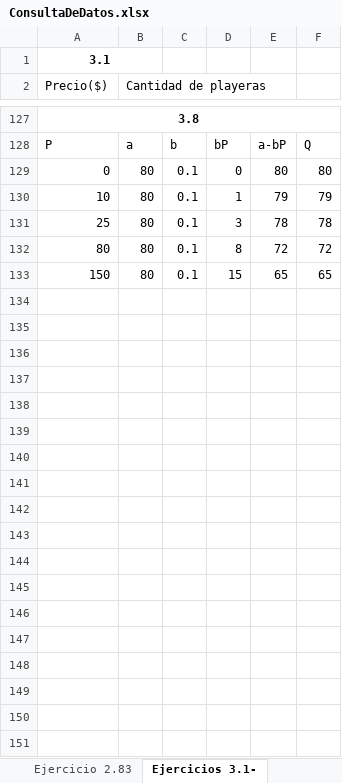
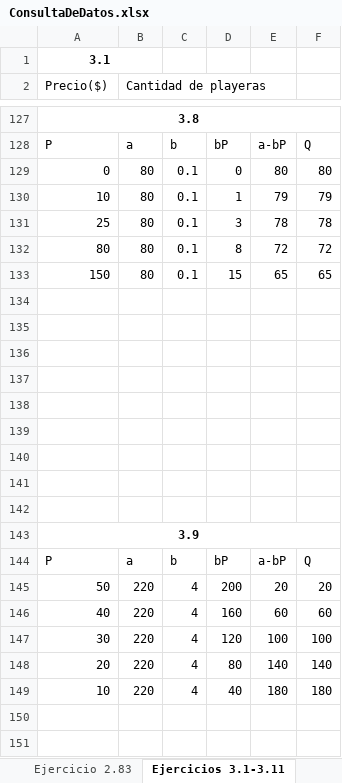
Before and after one commit to mi-angel/r2, an Excel workbook: ConsultaDeDatos.xlsx, sheet Ejercicios 3.1-3.11, drawn as a sheet; only a part is shown, gaps mark what is left out; values as stored, in another font and other column widths than the file's, no borders; charts and pictures not drawn; the diff covers the shown part only; the diff names each change by its address in the sheet, - before the commit and + after, or states it on an @@ line.

Commit message:
Actualizacion hasta el ejercicio 3.11

```diff
--- a/ConsultaDeDatos.xlsx (sheet Ejercicios 3.1-3.11)
+++ b/ConsultaDeDatos.xlsx (sheet Ejercicios 3.1-3.11)
-sheet tab: Ejercicios 3.1-
+sheet tab: Ejercicios 3.1-3.11
+row 134: (empty)
+row 135: (empty)
+row 136: (empty)
+row 137: (empty)
+row 138: (empty)
+row 139: (empty)
+row 140: (empty)
+row 141: (empty)
+row 142: (empty)
+row 143: 3.9
+row 144: P | a | b | bP | a-bP | Q
+row 145: 50 | 220 | 4 | 200 | 20 | 20
+row 146: 40 | 220 | 4 | 160 | 60 | 60
+row 147: 30 | 220 | 4 | 120 | 100 | 100
+row 148: 20 | 220 | 4 | 80 | 140 | 140
+row 149: 10 | 220 | 4 | 40 | 180 | 180
+row 150: (empty)
+row 151: (empty)
```
Also changed, not shown: 31 added rows elsewhere in this sheet, charts or pictures, 1 other file.
